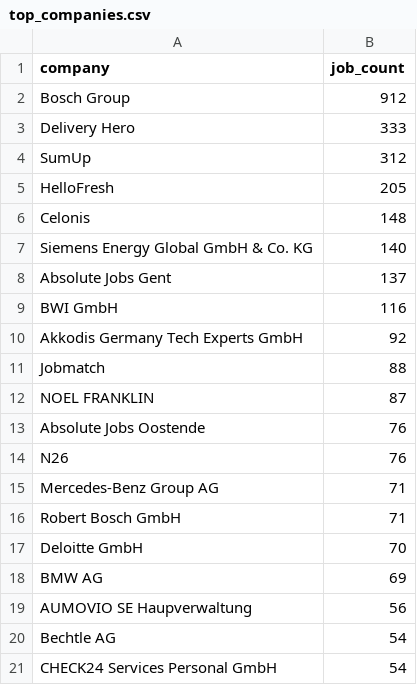
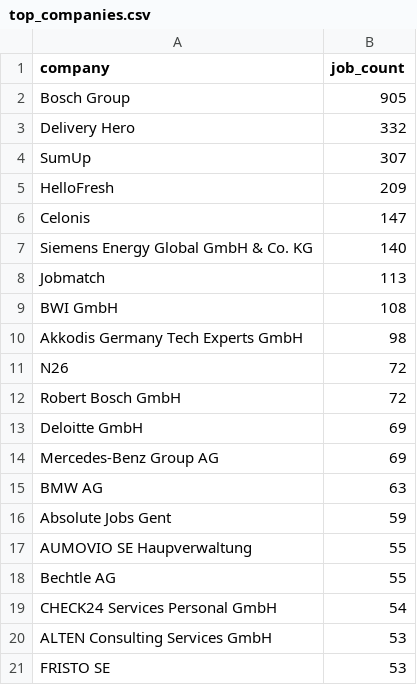
Before and after one commit to ritesh8303/dataforge, a CSV file: data/gold/top_companies.csv, drawn as a sheet.

```diff
--- a/data/gold/top_companies.csv
+++ b/data/gold/top_companies.csv
@@ -1,21 +1,21 @@
 company,job_count
-Bosch Group,912
-Delivery Hero,333
-SumUp,312
-HelloFresh,205
-Celonis,148
+Bosch Group,905
+Delivery Hero,332
+SumUp,307
+HelloFresh,209
+Celonis,147
 Siemens Energy Global GmbH & Co. KG,140
-Absolute Jobs Gent,137
-BWI GmbH,116
-Akkodis Germany Tech Experts GmbH,92
-Jobmatch,88
-NOEL FRANKLIN,87
-Absolute Jobs Oostende,76
-N26,76
-Mercedes-Benz Group AG,71
-Robert Bosch GmbH,71
-Deloitte GmbH,70
-BMW AG,69
-AUMOVIO SE Haupverwaltung,56
-Bechtle AG,54
+Jobmatch,113
+BWI GmbH,108
+Akkodis Germany Tech Experts GmbH,98
+N26,72
+Robert Bosch GmbH,72
+Deloitte GmbH,69
+Mercedes-Benz Group AG,69
+BMW AG,63
+Absolute Jobs Gent,59
+AUMOVIO SE Haupverwaltung,55
+Bechtle AG,55
 CHECK24 Services Personal GmbH,54
+ALTEN Consulting Services GmbH,53
+FRISTO SE,53
```
Also changed, not shown: data/gold/jobs_by_region.csv, data/gold/jobs_trend.csv, 8 other files.
